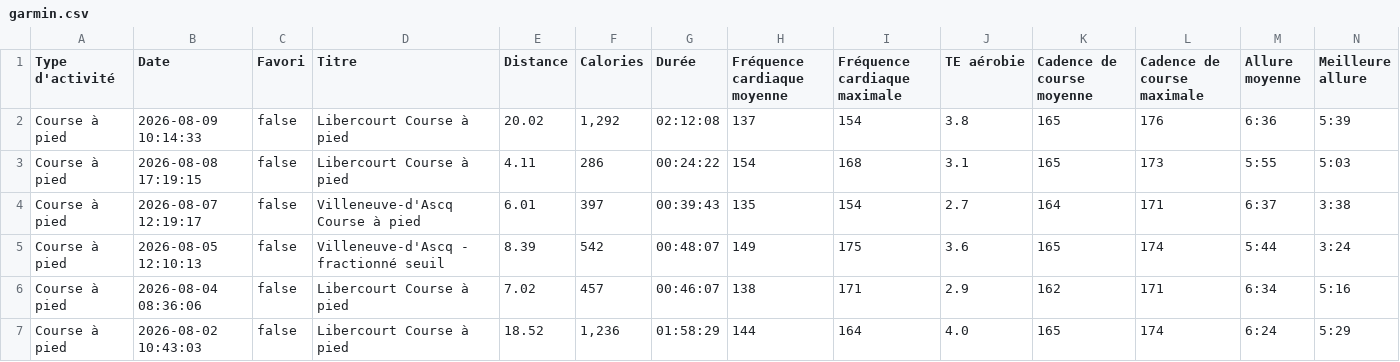
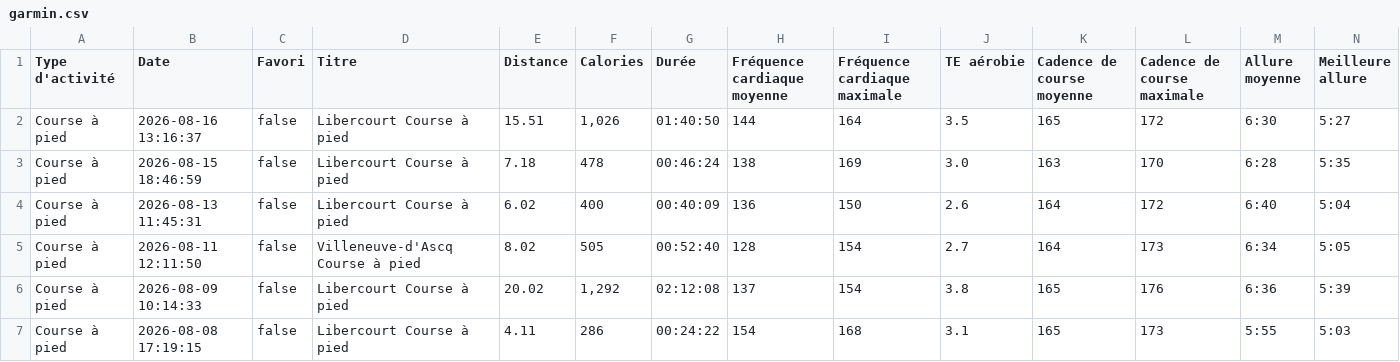
Before and after one commit to enferer/prepa-app, a CSV file: profiles/thibaut/prepas/marathon-2026-10/data/garmin.csv, drawn as a sheet; only a part is shown; the shorter side is filled out with more unchanged rows; rows hold the shown columns only; the diff names each change by its address in the sheet, - before the commit and + after, or states it on an @@ line.

```diff
--- a/profiles/thibaut/prepas/marathon-2026-10/data/garmin.csv
+++ b/profiles/thibaut/prepas/marathon-2026-10/data/garmin.csv
+row 2: Course à pied | 2026-08-16 13:16:37 | false | Libercourt Course à pied | 15.51 | 1,026 | 01:40:50 | 144 | 164 | 3.5 | 165 | 172 | 6:30 | 5:27
+row 3: Course à pied | 2026-08-15 18:46:59 | false | Libercourt Course à pied | 7.18 | 478 | 00:46:24 | 138 | 169 | 3.0 | 163 | 170 | 6:28 | 5:35
+row 4: Course à pied | 2026-08-13 11:45:31 | false | Libercourt Course à pied | 6.02 | 400 | 00:40:09 | 136 | 150 | 2.6 | 164 | 172 | 6:40 | 5:04
+row 5: Course à pied | 2026-08-11 12:11:50 | false | Villeneuve-d'Ascq Course à pied | 8.02 | 505 | 00:52:40 | 128 | 154 | 2.7 | 164 | 173 | 6:34 | 5:05
```
Also changed, not shown: 4 other files.
